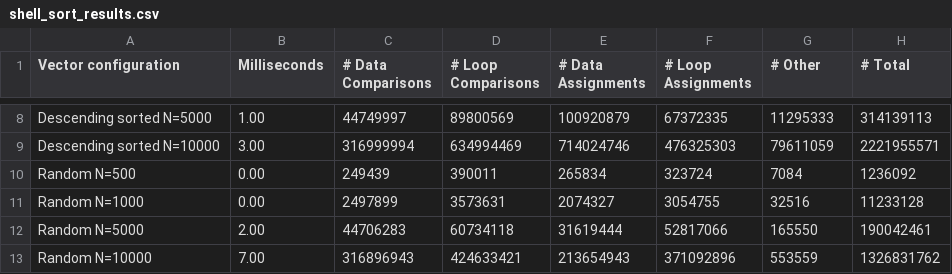
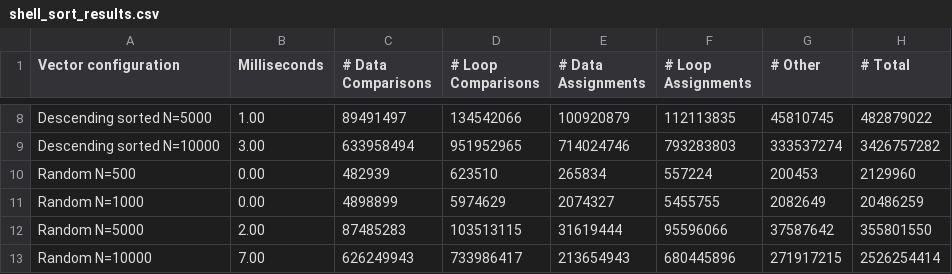
Before and after one commit to tonixsmm/CPSC122, a CSV file: shell_sort_results.csv, drawn as a sheet; only a part is shown, gaps mark what is left out; the diff covers the shown part only; the diff names each change by its address in the sheet, - before the commit and + after, or states it on an @@ line.

```diff
--- a/shell_sort_results.csv
+++ b/shell_sort_results.csv
-C8 (# Data Comparisons): 44749997
+C8 (# Data Comparisons): 89491497
-D8 (# Loop Comparisons): 89800569
+D8 (# Loop Comparisons): 134542066
-F8 (# Loop Assignments): 67372335
+F8 (# Loop Assignments): 112113835
-G8 (# Other): 11295333
+G8 (# Other): 45810745
-H8 (# Total): 314139113
+H8 (# Total): 482879022
-C9 (# Data Comparisons): 316999994
+C9 (# Data Comparisons): 633958494
-D9 (# Loop Comparisons): 634994469
+D9 (# Loop Comparisons): 951952965
-F9 (# Loop Assignments): 476325303
+F9 (# Loop Assignments): 793283803
-G9 (# Other): 79611059
+G9 (# Other): 333537274
-H9 (# Total): 2221955571
+H9 (# Total): 3426757282
-C10 (# Data Comparisons): 249439
+C10 (# Data Comparisons): 482939
-D10 (# Loop Comparisons): 390011
+D10 (# Loop Comparisons): 623510
-F10 (# Loop Assignments): 323724
+F10 (# Loop Assignments): 557224
-G10 (# Other): 7084
+G10 (# Other): 200453
-H10 (# Total): 1236092
+H10 (# Total): 2129960
-C11 (# Data Comparisons): 2497899
+C11 (# Data Comparisons): 4898899
-D11 (# Loop Comparisons): 3573631
+D11 (# Loop Comparisons): 5974629
-F11 (# Loop Assignments): 3054755
+F11 (# Loop Assignments): 5455755
-G11 (# Other): 32516
+G11 (# Other): 2082649
-H11 (# Total): 11233128
+H11 (# Total): 20486259
-C12 (# Data Comparisons): 44706283
+C12 (# Data Comparisons): 87485283
-D12 (# Loop Comparisons): 60734118
+D12 (# Loop Comparisons): 103513115
-F12 (# Loop Assignments): 52817066
+F12 (# Loop Assignments): 95596066
-G12 (# Other): 165550
+G12 (# Other): 37587642
-H12 (# Total): 190042461
+H12 (# Total): 355801550
-C13 (# Data Comparisons): 316896943
+C13 (# Data Comparisons): 626249943
-D13 (# Loop Comparisons): 424633421
+D13 (# Loop Comparisons): 733986417
-F13 (# Loop Assignments): 371092896
+F13 (# Loop Assignments): 680445896
-G13 (# Other): 553559
+G13 (# Other): 271917215
-H13 (# Total): 1326831762
+H13 (# Total): 2526254414
```
Also changed, not shown: 31 edited cells elsewhere in this file, bubble_sort_results.csv, insertion_sort_results.csv, 1 other file.
